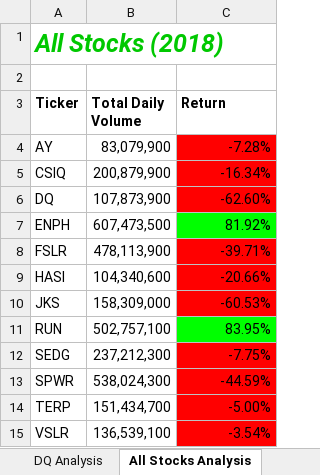
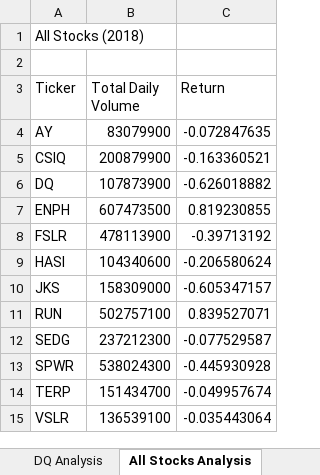
Before and after one commit to vasquez-cs/stock-analysis, an Excel workbook: green_stocks.xlsm, sheet All Stocks Analysis, drawn as a sheet; values as stored, in another font and other column widths than the file's, no borders; charts and pictures not drawn; the diff names each change by its address in the sheet, - before the commit and + after, or states it on an @@ line.

Commit message:
Upload green_stocks.xlsm file
Updated file for 2.5.2: Run the Analysis for Any Year

```diff
--- a/green_stocks.xlsm (sheet All Stocks Analysis)
+++ b/green_stocks.xlsm (sheet All Stocks Analysis)
@@ A1 bold: on → off, italic: on → off, text colour: #00C800 → black, text size: smaller @@
-A3:C3 bold: on
+A3:C3 bold: off
-B4 (Total Daily Volume): 83,079,900
+B4 (Total Daily Volume): 83079900
-C4 (Return): -7.28%
+C4 (Return): -0.072847635
-C4:C6 fill: #FF0000
+C4:C6 fill: none
-B5 (Total Daily Volume): 200,879,900
+B5 (Total Daily Volume): 200879900
-C5 (Return): -16.34%
+C5 (Return): -0.163360521
-B6 (Total Daily Volume): 107,873,900
+B6 (Total Daily Volume): 107873900
-C6 (Return): -62.60%
+C6 (Return): -0.626018882
-B7 (Total Daily Volume): 607,473,500
+B7 (Total Daily Volume): 607473500
-C7 (Return): 81.92%
+C7 (Return): 0.819230855
-C7 fill: #00FF00
+C7 fill: none
-B8 (Total Daily Volume): 478,113,900
+B8 (Total Daily Volume): 478113900
-C8 (Return): -39.71%
+C8 (Return): -0.39713192
-C8:C10 fill: #FF0000
+C8:C10 fill: none
-B9 (Total Daily Volume): 104,340,600
+B9 (Total Daily Volume): 104340600
-C9 (Return): -20.66%
+C9 (Return): -0.206580624
-B10 (Total Daily Volume): 158,309,000
+B10 (Total Daily Volume): 158309000
-C10 (Return): -60.53%
+C10 (Return): -0.605347157
-B11 (Total Daily Volume): 502,757,100
+B11 (Total Daily Volume): 502757100
-C11 (Return): 83.95%
+C11 (Return): 0.839527071
-C11 fill: #00FF00
+C11 fill: none
-B12 (Total Daily Volume): 237,212,300
+B12 (Total Daily Volume): 237212300
-C12 (Return): -7.75%
+C12 (Return): -0.077529587
-C12:C15 fill: #FF0000
+C12:C15 fill: none
-B13 (Total Daily Volume): 538,024,300
+B13 (Total Daily Volume): 538024300
-C13 (Return): -44.59%
+C13 (Return): -0.445930928
-B14 (Total Daily Volume): 151,434,700
+B14 (Total Daily Volume): 151434700
-C14 (Return): -5.00%
+C14 (Return): -0.049957674
-B15 (Total Daily Volume): 136,539,100
+B15 (Total Daily Volume): 136539100
-C15 (Return): -3.54%
+C15 (Return): -0.035443064
```
Also changed, not shown: charts or pictures.
